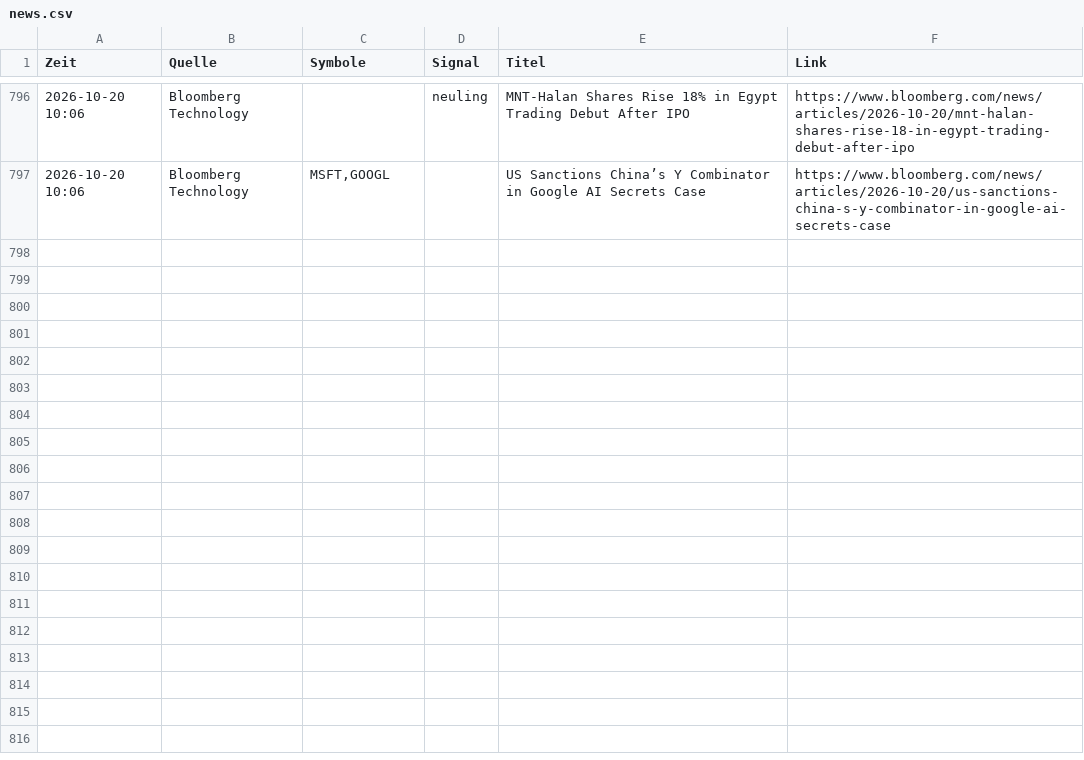
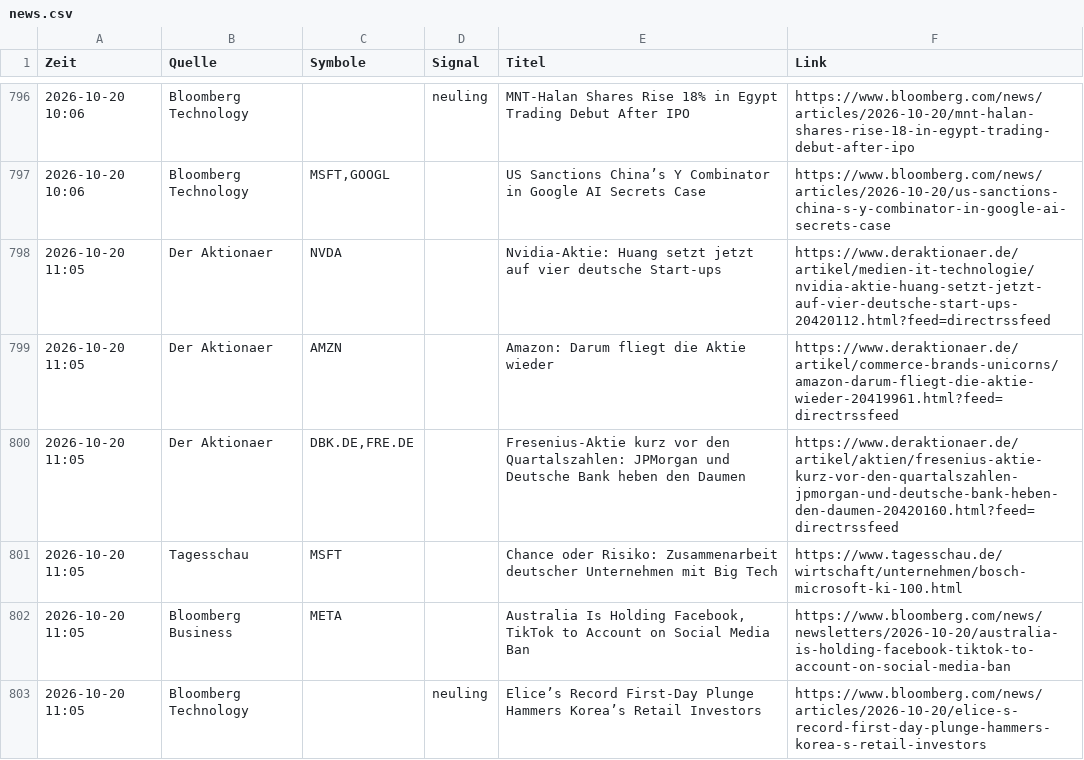
Before and after one commit to Niklaswe295/aktien-waechter, a CSV file: news.csv, drawn as a sheet; only a part is shown, gaps mark what is left out.

```diff
--- a/news.csv
+++ b/news.csv
@@ -797 +797,7 @@
 2026-10-20 10:06;Bloomberg Technology;MSFT,GOOGL;;US Sanctions China’s Y Combinator in Google AI Secrets Case;https://www.bloomberg.com/news/articles/2026-10-20/us-sanctions-china-s-y-combinator-in-google-ai-secrets-case
+2026-10-20 11:05;Der Aktionaer;NVDA;;Nvidia-Aktie: Huang setzt jetzt auf vier deutsche Start-ups;https://www.deraktionaer.de/artikel/medien-it-technologie/nvidia-aktie-huang-setzt-jetzt-auf-vier-deutsche-start-ups-20420112.html?feed=directrssfeed
+2026-10-20 11:05;Der Aktionaer;AMZN;;Amazon: Darum fliegt die Aktie wieder;https://www.deraktionaer.de/artikel/commerce-brands-unicorns/amazon-darum-fliegt-die-aktie-wieder-20419961.html?feed=directrssfeed
+2026-10-20 11:05;Der Aktionaer;DBK.DE,FRE.DE;;Fresenius-Aktie kurz vor den Quartalszahlen: JPMorgan und Deutsche Bank heben den Daumen;https://www.deraktionaer.de/artikel/aktien/fresenius-aktie-kurz-vor-den-quartalszahlen-jpmorgan-und-deutsche-bank-heben-den-daumen-20420160.html?feed=directrssfeed
+2026-10-20 11:05;Tagesschau;MSFT;;Chance oder Risiko: Zusammenarbeit deutscher Unternehmen mit Big Tech;https://www.tagesschau.de/wirtschaft/unternehmen/bosch-microsoft-ki-100.html
+2026-10-20 11:05;Bloomberg Business;META;;Australia Is Holding Facebook, TikTok to Account on Social Media Ban;https://www.bloomberg.com/news/newsletters/2026-10-20/australia-is-holding-facebook-tiktok-to-account-on-social-media-ban
+2026-10-20 11:05;Bloomberg Technology;;neuling;Elice’s Record First-Day Plunge Hammers Korea’s Retail Investors;https://www.bloomberg.com/news/articles/2026-10-20/elice-s-record-first-day-plunge-hammers-korea-s-retail-investors
```
Also changed, not shown: 1 other file.
